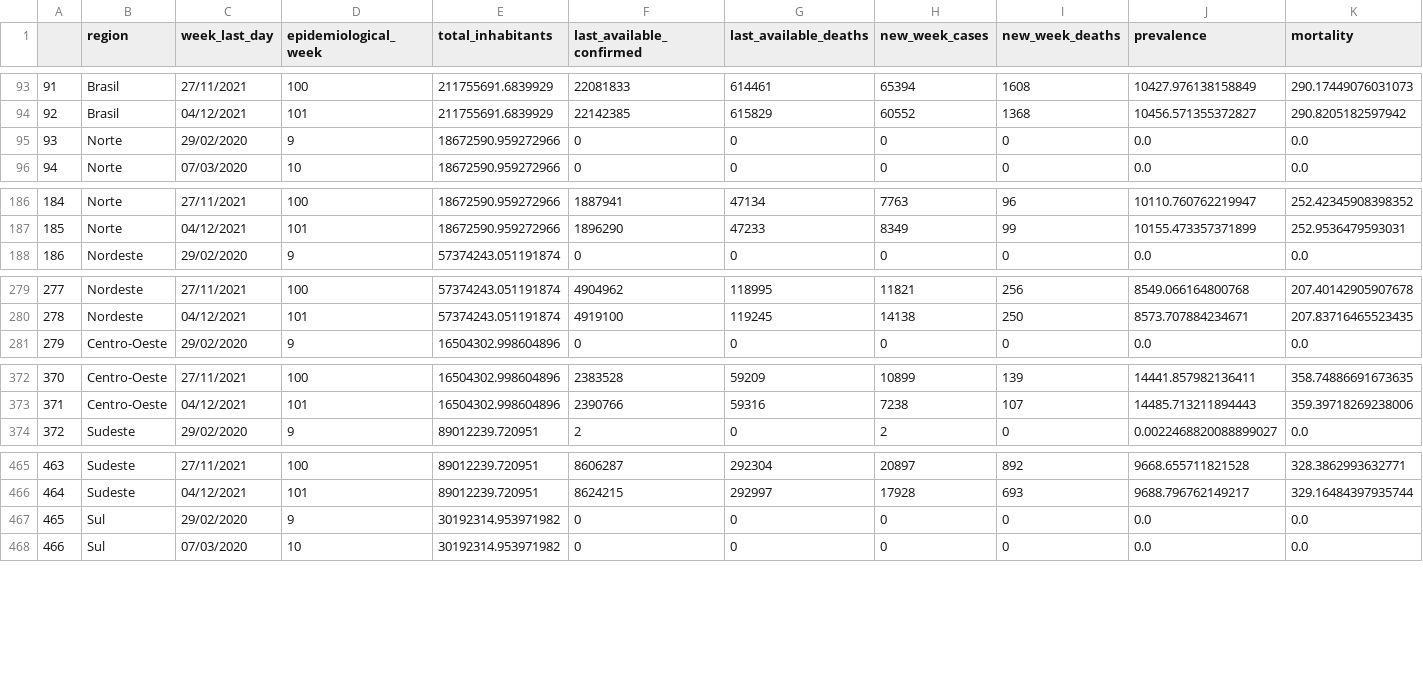
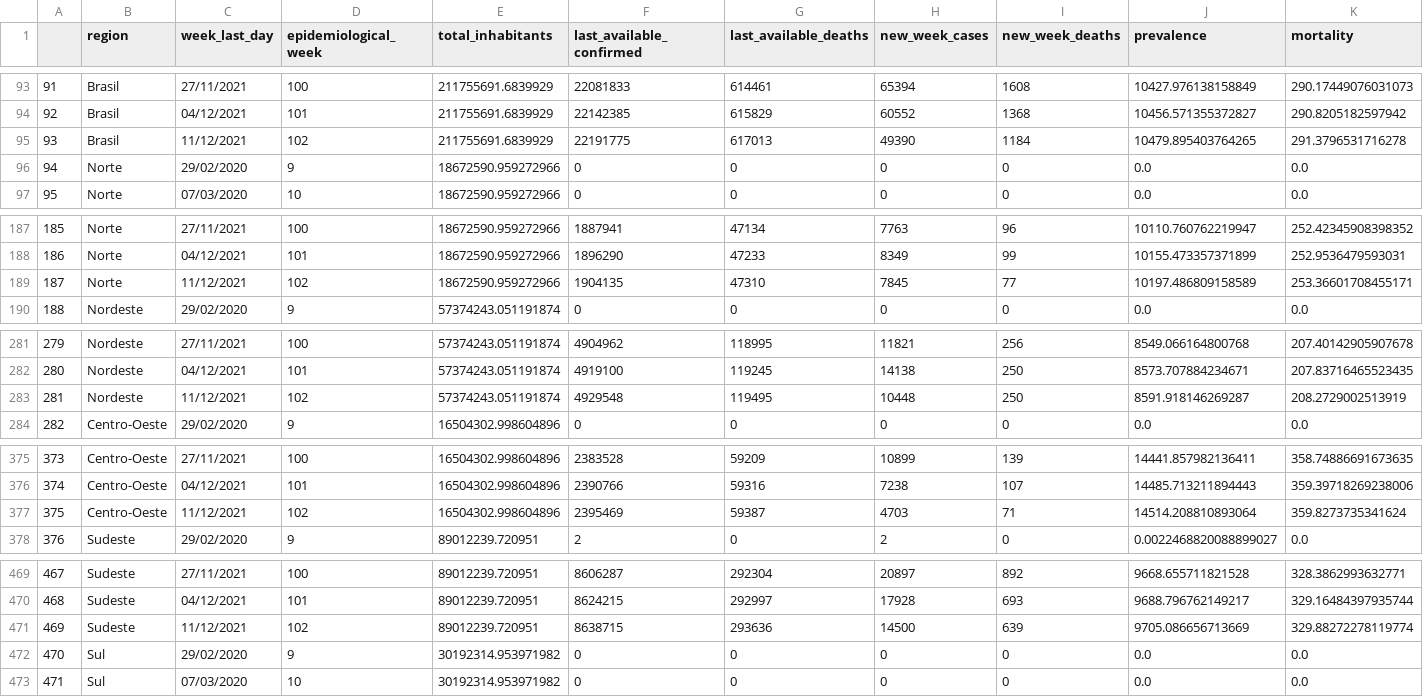
Before and after one commit to CDA-EPCWeb/Indicadores-Epidemiologicos, a CSV file: resultados/indicadores.csv, drawn as a sheet; only a part is shown, gaps mark what is left out; addresses are those after the commit; rows hold the shown columns only; the diff covers the shown part only; the diff names each change by its address in the sheet, - before the commit and + after, or states it on an @@ line.

Commit message:
Automated update 2021-12-12 03:09:16.279542

```diff
--- a/resultados/indicadores.csv
+++ b/resultados/indicadores.csv
+row 95: 93 | Brasil | 11/12/2021 | 102 | 211755691.6839929 | 22191775 | 617013 | 49390 | 1184 | 10479.895403764265 | 291.3796531716278
@@ column A renumbered between rows 96 and 564 @@
+row 189: 187 | Norte | 11/12/2021 | 102 | 18672590.959272966 | 1904135 | 47310 | 7845 | 77 | 10197.486809158589 | 253.36601708455171
+row 283: 281 | Nordeste | 11/12/2021 | 102 | 57374243.051191874 | 4929548 | 119495 | 10448 | 250 | 8591.918146269287 | 208.2729002513919
+row 377: 375 | Centro-Oeste | 11/12/2021 | 102 | 16504302.998604896 | 2395469 | 59387 | 4703 | 71 | 14514.208810893064 | 359.8273735341624
+row 471: 469 | Sudeste | 11/12/2021 | 102 | 89012239.720951 | 8638715 | 293636 | 14500 | 639 | 9705.086656713669 | 329.88272278119774
```
Also changed, not shown: 1 added row elsewhere in this file.
